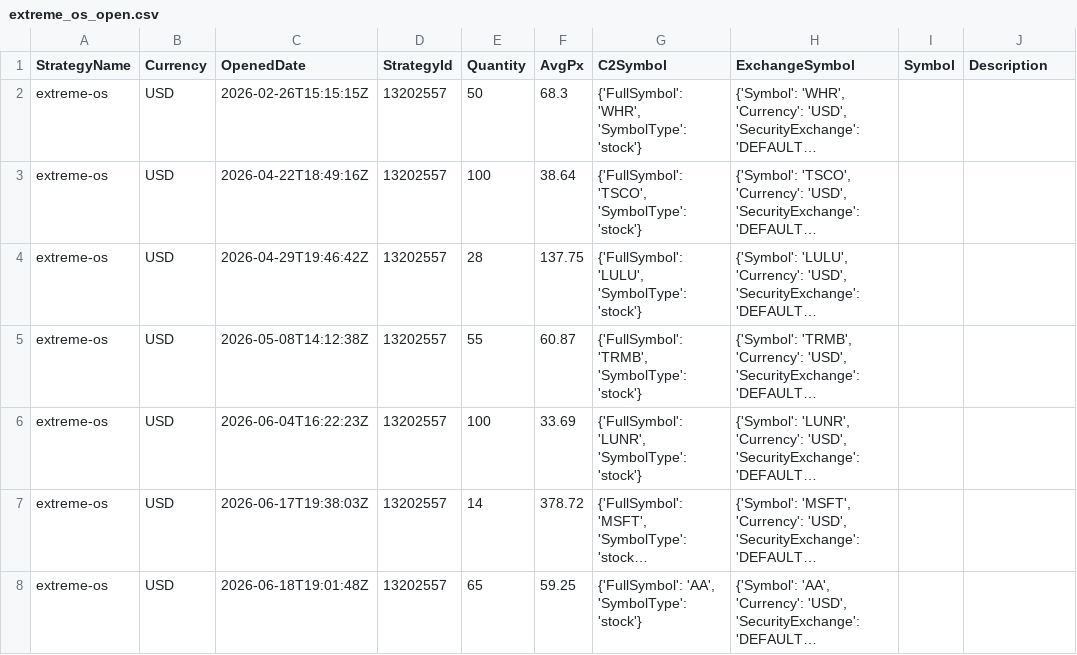
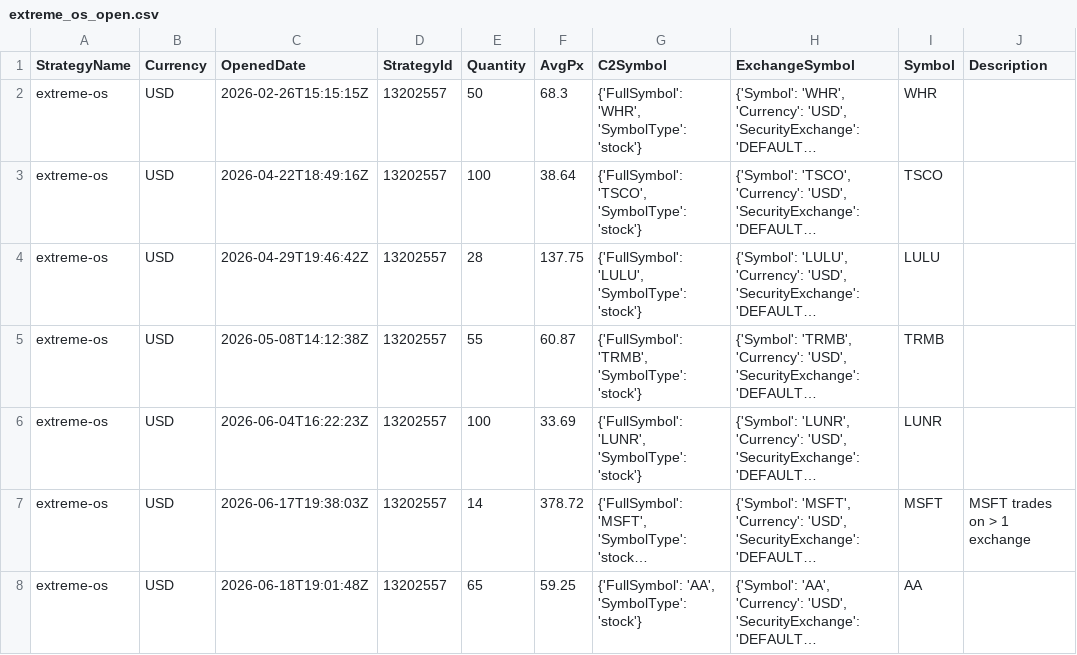
Before and after one commit to uyenl99/extreme-dashboard, a CSV file: data/extreme_os_open.csv, drawn as a sheet; long unchanged cells end in …; the diff names each change by its address in the sheet, - before the commit and + after, or states it on an @@ line.

```diff
--- a/data/extreme_os_open.csv
+++ b/data/extreme_os_open.csv
-I2 (Symbol): (empty)
+I2 (Symbol): WHR
-I3 (Symbol): (empty)
+I3 (Symbol): TSCO
-I4 (Symbol): (empty)
+I4 (Symbol): LULU
-I5 (Symbol): (empty)
+I5 (Symbol): TRMB
-I6 (Symbol): (empty)
+I6 (Symbol): LUNR
-I7 (Symbol): (empty)
+I7 (Symbol): MSFT
-J7 (Description): (empty)
+J7 (Description): MSFT trades on > 1 exchange
-I8 (Symbol): (empty)
+I8 (Symbol): AA
```
Also changed, not shown: 3 other files.
